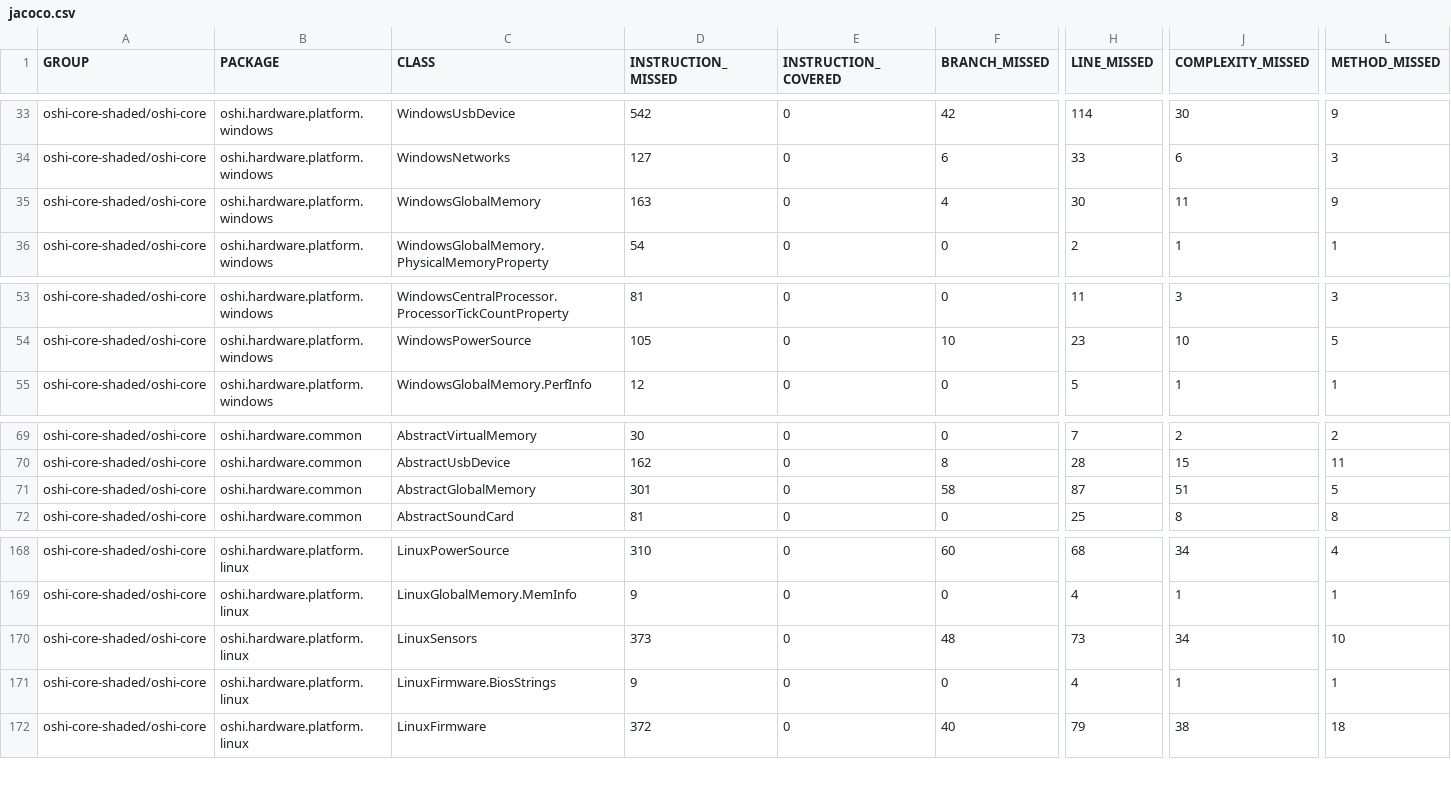
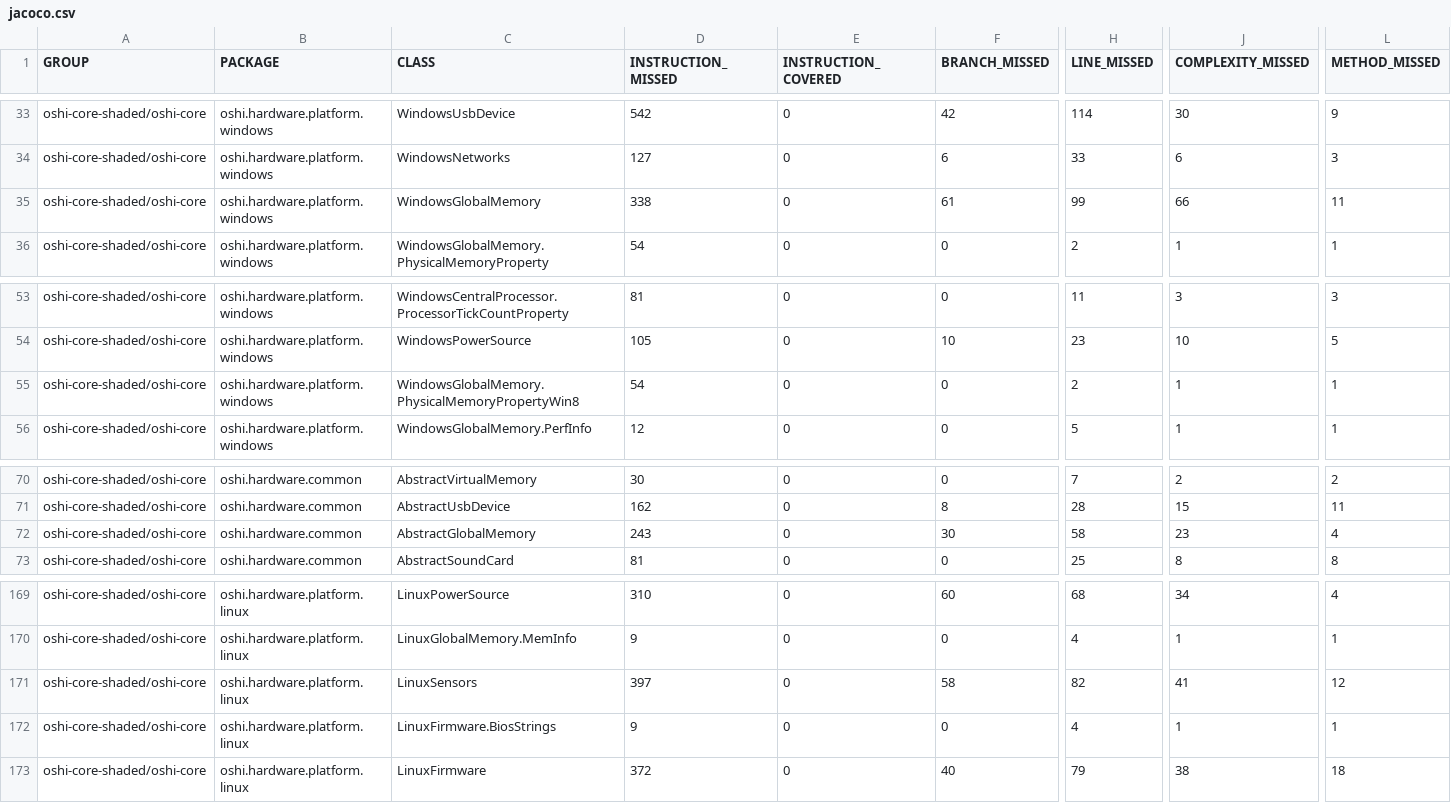
Before and after one commit to oshi/oshi, a CSV file: oshi-core-shaded/jacoco-aggregate/jacoco.csv, drawn as a sheet; only a part is shown, gaps mark what is left out; addresses are those after the commit; rows hold the shown columns only; the diff names each change by its address in the sheet, - before the commit and + after, or states it on an @@ line.

```diff
--- a/oshi-core-shaded/jacoco-aggregate/jacoco.csv
+++ b/oshi-core-shaded/jacoco-aggregate/jacoco.csv
-D35 (INSTRUCTION_MISSED): 163
+D35 (INSTRUCTION_MISSED): 338
-F35 (BRANCH_MISSED): 4
+F35 (BRANCH_MISSED): 61
-H35 (LINE_MISSED): 30
+H35 (LINE_MISSED): 99
-J35 (COMPLEXITY_MISSED): 11
+J35 (COMPLEXITY_MISSED): 66
-L35 (METHOD_MISSED): 9
+L35 (METHOD_MISSED): 11
+row 55: oshi-core-shaded/oshi-core | oshi.hardware.platform.windows | WindowsGlobalMemory.PhysicalMemoryPropertyWin8 | 54 | 0 | 0 | 2 | 1 | 1
-D72 (INSTRUCTION_MISSED): 301
+D72 (INSTRUCTION_MISSED): 243
-F72 (BRANCH_MISSED): 58
+F72 (BRANCH_MISSED): 30
-H72 (LINE_MISSED): 87
+H72 (LINE_MISSED): 58
-J72 (COMPLEXITY_MISSED): 51
+J72 (COMPLEXITY_MISSED): 23
-L72 (METHOD_MISSED): 5
+L72 (METHOD_MISSED): 4
-D171 (INSTRUCTION_MISSED): 373
+D171 (INSTRUCTION_MISSED): 397
-F171 (BRANCH_MISSED): 48
+F171 (BRANCH_MISSED): 58
-H171 (LINE_MISSED): 73
+H171 (LINE_MISSED): 82
-J171 (COMPLEXITY_MISSED): 34
+J171 (COMPLEXITY_MISSED): 41
-L171 (METHOD_MISSED): 10
+L171 (METHOD_MISSED): 12
```
Also changed, not shown: 44 other files.
